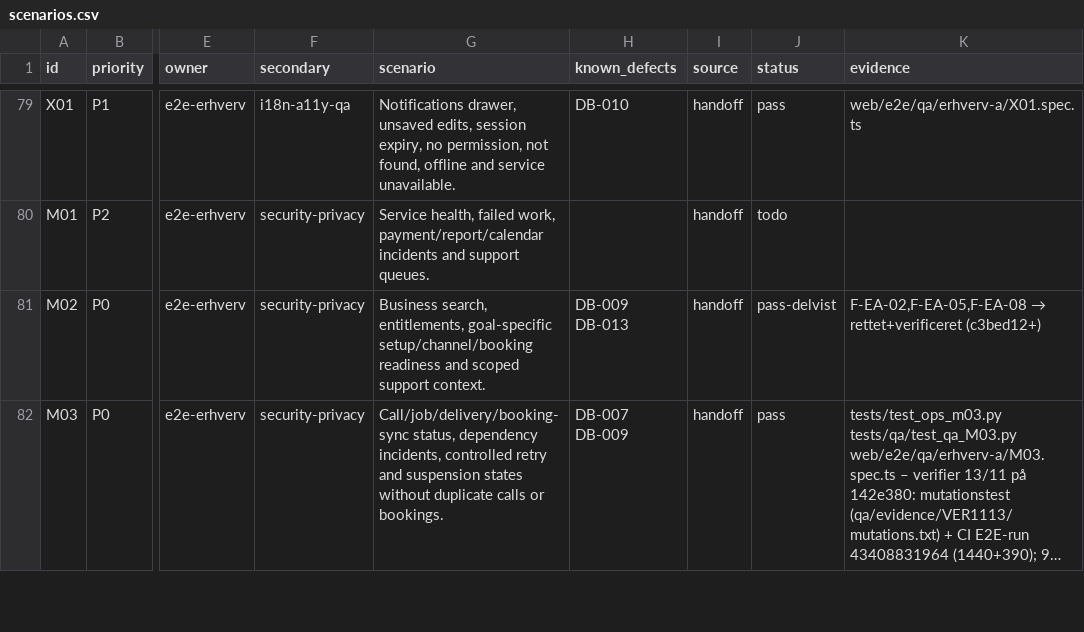
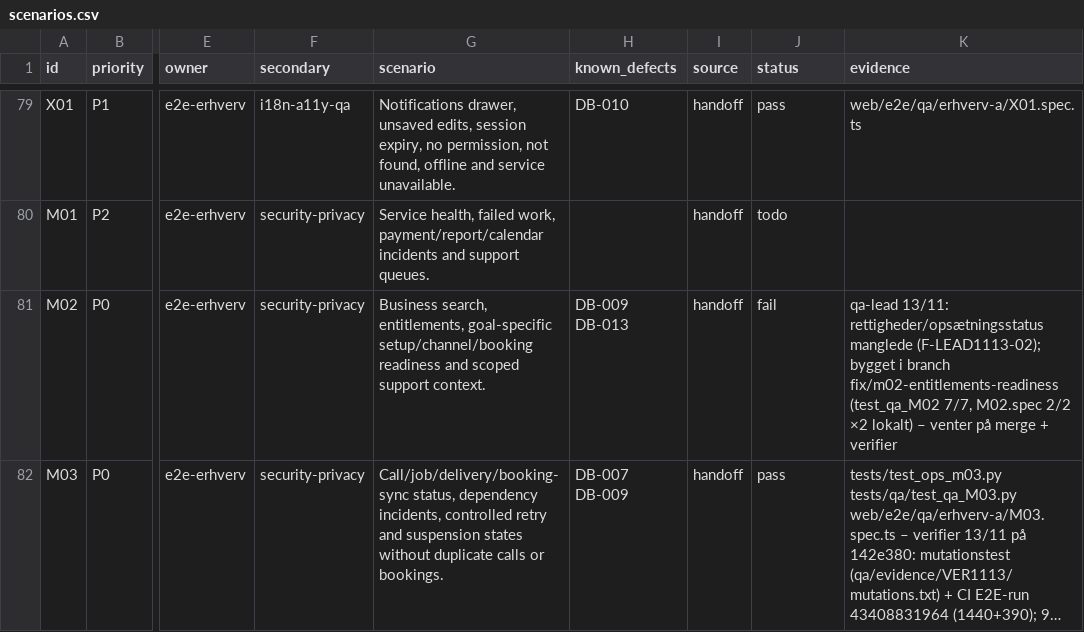
Before and after one commit to TigerMonkRep/dialogbot, a CSV file: qa/scenarios.csv, drawn as a sheet; only a part is shown, gaps mark what is left out; long unchanged cells end in …; the diff covers the shown part only; the diff names each change by its address in the sheet, - before the commit and + after, or states it on an @@ line.

```diff
--- a/qa/scenarios.csv
+++ b/qa/scenarios.csv
-J81 (status): pass-delvist
+J81 (status): fail
@@ K81 (evidence): F-EA-02,F-EA-05,F-EA-08 → rettet+verificeret (c3bed12+) → qa-lead 13/11: rettigheder/opsætningsstatus manglede (F-LEAD1113-02); bygget i branch fix/m02-entitlements-readiness (test_qa_M02 7/7, M02.spec 2/2 ×2 lokalt) – venter på merge + verifier @@
```
Also changed, not shown: 34 edited cells elsewhere in this file, docs/qa/2026-11-12-platform-audit/findings-register.csv, docs/qa/2026-11-12-platform-audit/traceability.csv, 12 other files.
